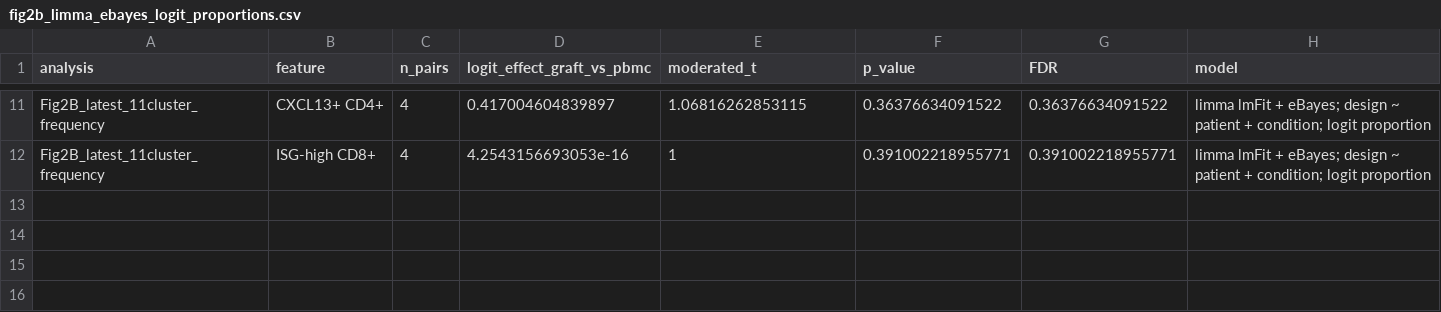
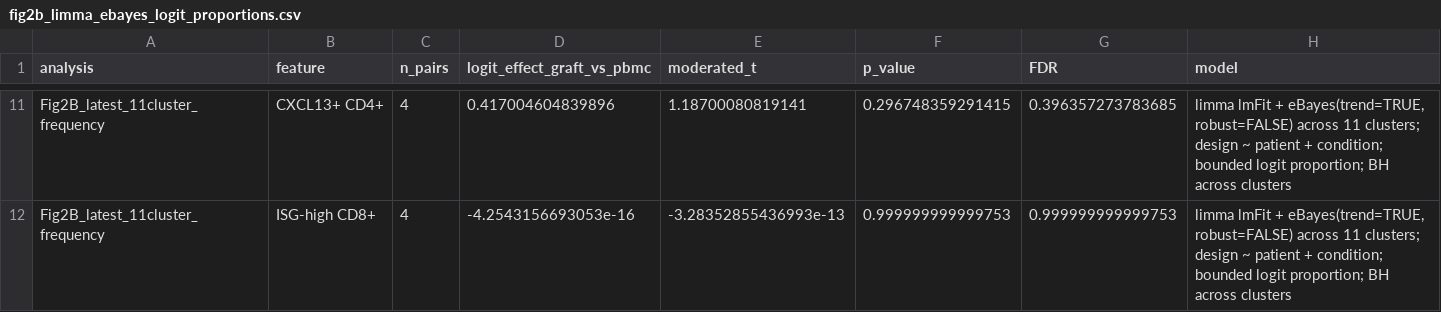
Before and after one commit to davidroad/kidney_graft_TCR_NC, a CSV file: tables/fig2b_limma_ebayes_logit_proportions.csv, drawn as a sheet; only a part is shown, gaps mark what is left out; the diff covers the shown part only.

```diff
--- a/tables/fig2b_limma_ebayes_logit_proportions.csv
+++ b/tables/fig2b_limma_ebayes_logit_proportions.csv
@@ -11,2 +11,2 @@
-"Fig2B_latest_11cluster_frequency","CXCL13+ CD4+",4,0.417004604839897,1.06816262853115,0.36376634091522,0.36376634091522,"limma lmFit + eBayes; design ~ patient + condition; logit proportion"
-"Fig2B_latest_11cluster_frequency","ISG-high CD8+",4,4.2543156693053e-16,1,0.391002218955771,0.391002218955771,"limma lmFit + eBayes; design ~ patient + condition; logit proportion"
+"Fig2B_latest_11cluster_frequency","CXCL13+ CD4+",4,0.417004604839896,1.18700080819141,0.296748359291415,0.396357273783685,"limma lmFit + eBayes(trend=TRUE, robust=FALSE) across 11 clusters; design ~ patient + condition; bounded logit proportion; BH across clusters"
+"Fig2B_latest_11cluster_frequency","ISG-high CD8+",4,-4.2543156693053e-16,-3.28352855436993e-13,0.999999999999753,0.999999999999753,"limma lmFit + eBayes(trend=TRUE, robust=FALSE) across 11 clusters; design ~ patient + condition; bounded logit proportion; BH across clusters"
```
Also changed, not shown: 38 edited cells elsewhere in this file, tables/fig2b_latest_11cluster_sample_level_proportions.csv, tables/panel_e_exact_pseudobulk_glycolysis_metric.tsv, 32 other files.
